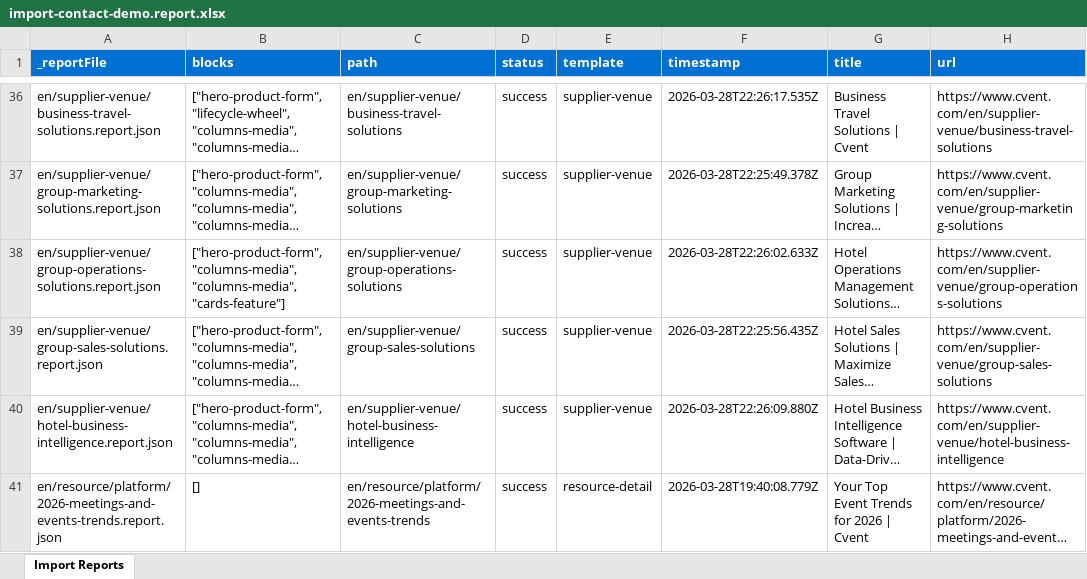
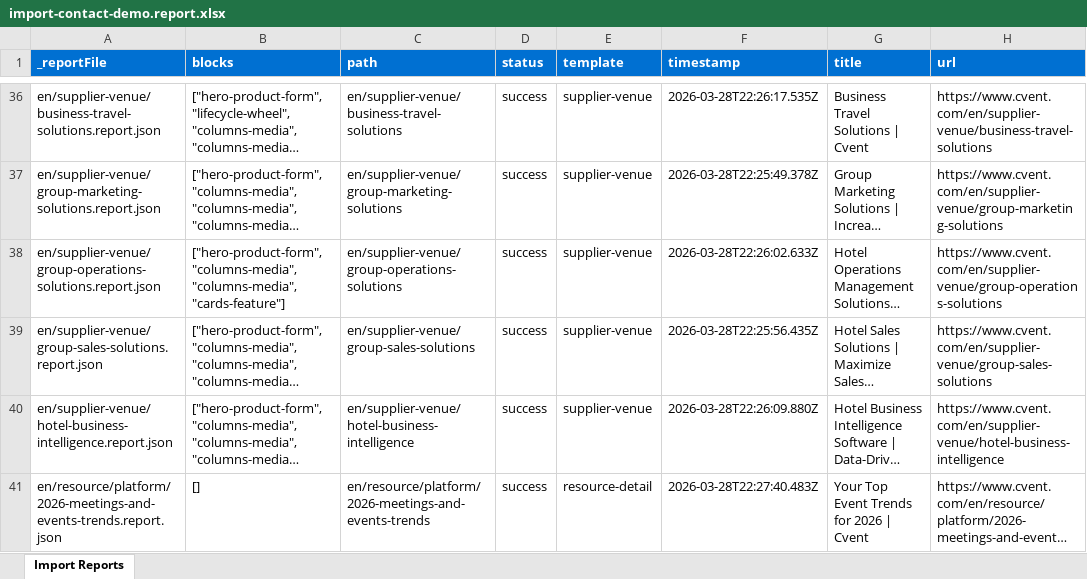
Before and after one commit to ajaniadobe/cvent-da-demo, an Excel workbook: tools/importer/reports/import-contact-demo.report.xlsx, sheet Import Reports, drawn as a sheet; only a part is shown, gaps mark what is left out; long unchanged cells end in …; values as stored, in another font and other column widths than the file's, no borders; the diff covers the shown part only; the diff names each change by its address in the sheet, - before the commit and + after, or states it on an @@ line.

```diff
--- a/tools/importer/reports/import-contact-demo.report.xlsx (sheet Import Reports)
+++ b/tools/importer/reports/import-contact-demo.report.xlsx (sheet Import Reports)
-F41 (timestamp): 2026-03-28T19:40:08.779Z
+F41 (timestamp): 2026-03-28T22:27:40.483Z
```
Also changed, not shown: 26 edited cells elsewhere in this sheet, 7 other files.
